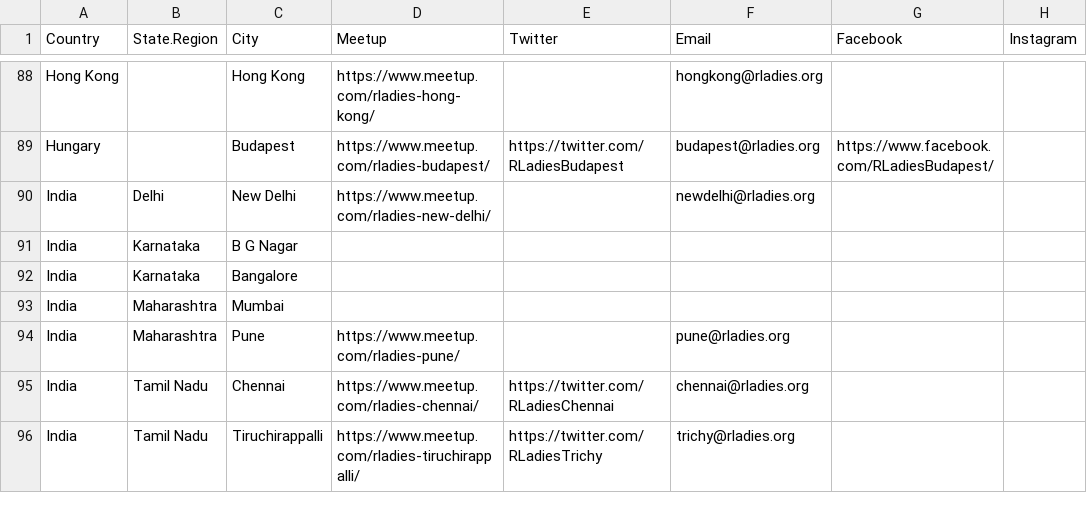
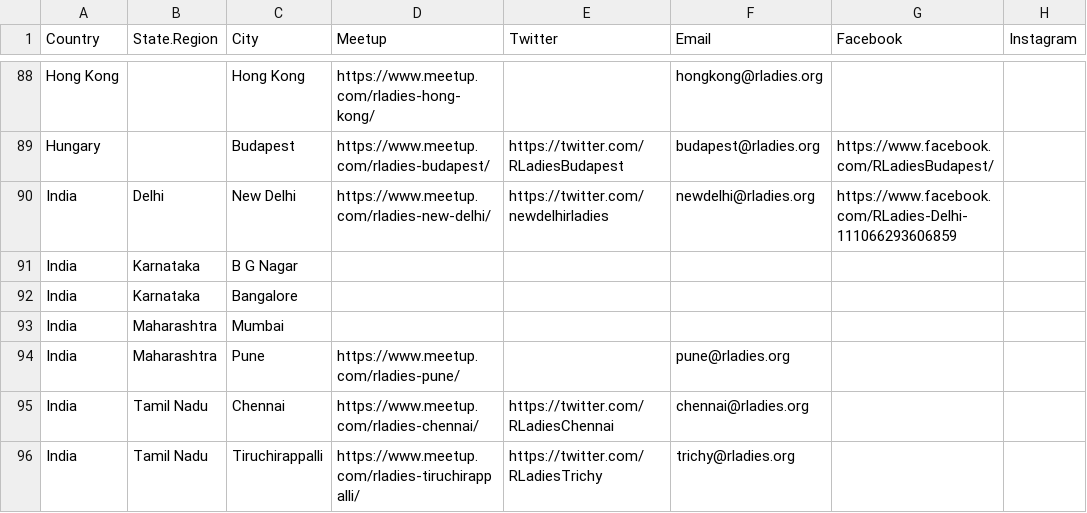
Before and after one commit to rladies/starter-kit, a CSV file: Current-Chapters.csv, drawn as a sheet; only a part is shown, gaps mark what is left out; the diff names each change by its address in the sheet, - before the commit and + after, or states it on an @@ line.

Commit message:
Resolving conflict in PR: Delhi Chapter update #151

```diff
--- a/Current-Chapters.csv
+++ b/Current-Chapters.csv
-E90 (Twitter): (empty)
+E90 (Twitter): https://twitter.com/newdelhirladies
-G90 (Facebook): (empty)
+G90 (Facebook): https://www.facebook.com/RLadies-Delhi-111066293606859
```
